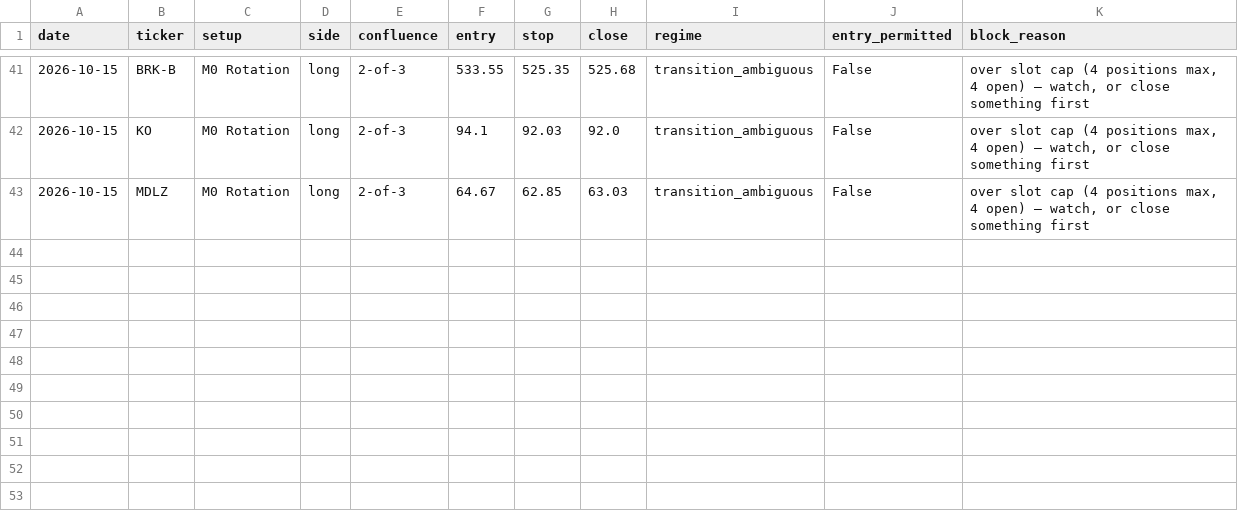
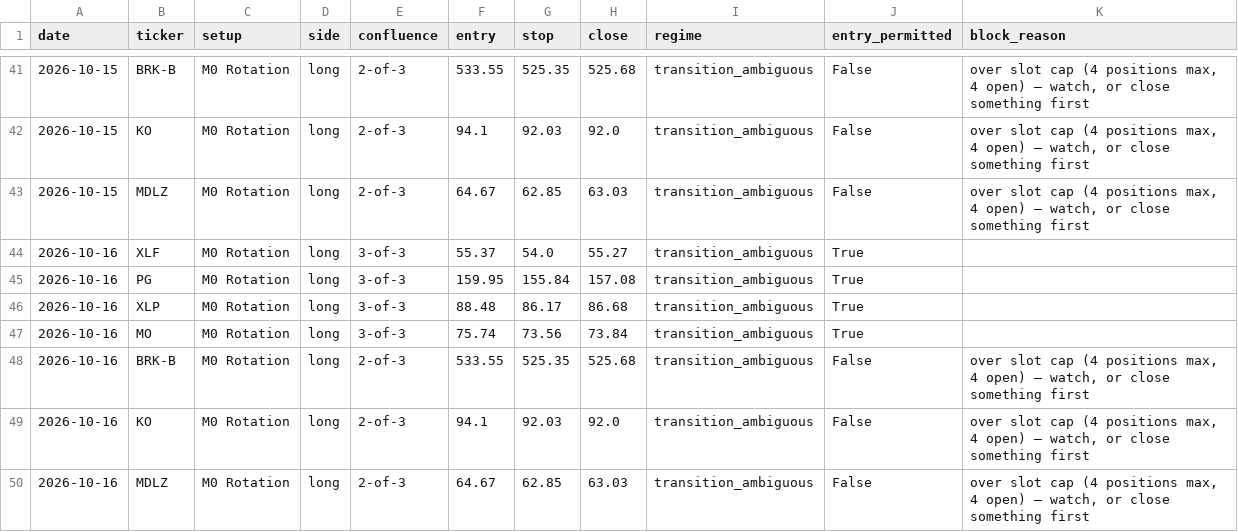
Before and after one commit to timothylundeen2008-web/Portfolio-Tracker, a CSV file: logs/swing/cards_history.csv, drawn as a sheet; only a part is shown, gaps mark what is left out; the diff names each change by its address in the sheet, - before the commit and + after, or states it on an @@ line.

```diff
--- a/logs/swing/cards_history.csv
+++ b/logs/swing/cards_history.csv
+row 44: 2026-10-16 | XLF | M0 Rotation | long | 3-of-3 | 55.37 | 54.0 | 55.27 | transition_ambiguous | True
+row 45: 2026-10-16 | PG | M0 Rotation | long | 3-of-3 | 159.95 | 155.84 | 157.08 | transition_ambiguous | True
+row 46: 2026-10-16 | XLP | M0 Rotation | long | 3-of-3 | 88.48 | 86.17 | 86.68 | transition_ambiguous | True
+row 47: 2026-10-16 | MO | M0 Rotation | long | 3-of-3 | 75.74 | 73.56 | 73.84 | transition_ambiguous | True
+row 48: 2026-10-16 | BRK-B | M0 Rotation | long | 2-of-3 | 533.55 | 525.35 | 525.68 | transition_ambiguous | False | over slot cap (4 positions max, 4 open) — watch, or close something first
+row 49: 2026-10-16 | KO | M0 Rotation | long | 2-of-3 | 94.1 | 92.03 | 92.0 | transition_ambiguous | False | over slot cap (4 positions max, 4 open) — watch, or close something first
+row 50: 2026-10-16 | MDLZ | M0 Rotation | long | 2-of-3 | 64.67 | 62.85 | 63.03 | transition_ambiguous | False | over slot cap (4 positions max, 4 open) — watch, or close something first
```
Also changed, not shown: 3 other files.
